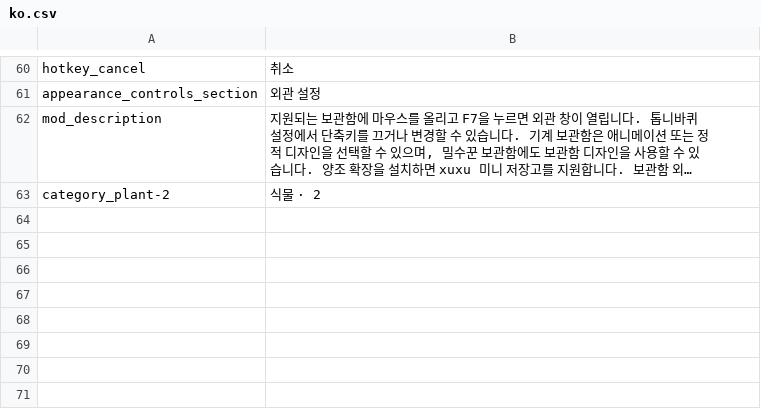
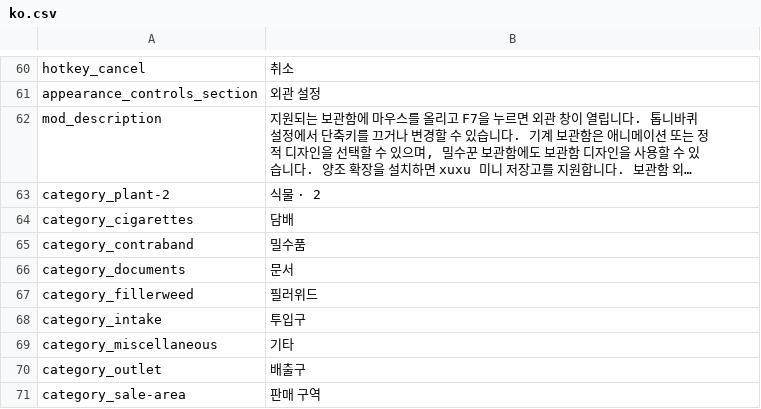
Before and after one commit to project-parr0t/probably-translated, a CSV file: workshop-overlays/3837983447/Localization/ko.csv, drawn as a sheet; only a part is shown, gaps mark what is left out; long unchanged cells end in …; the diff names each change by its address in the sheet, - before the commit and + after, or states it on an @@ line.

```diff
--- a/workshop-overlays/3837983447/Localization/ko.csv
+++ b/workshop-overlays/3837983447/Localization/ko.csv
+row 64: category_cigarettes | 담배
+row 65: category_contraband | 밀수품
+row 66: category_documents | 문서
+row 67: category_fillerweed | 필러위드
+row 68: category_intake | 투입구
+row 69: category_miscellaneous | 기타
+row 70: category_outlet | 배출구
+row 71: category_sale-area | 판매 구역
```
Also changed, not shown: workshop-overlays/3832941698/Localization/ko.csv, 14 other files.
